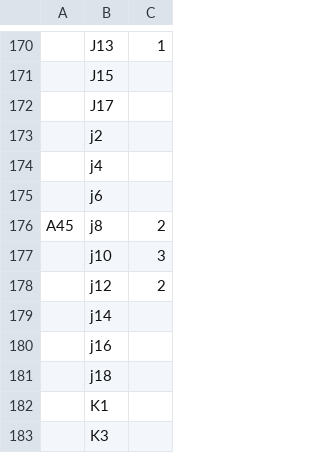
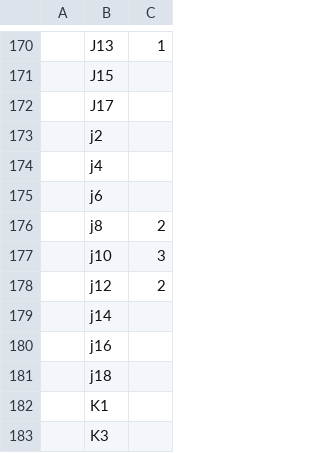
Before and after one commit to IlayMalinyak/GridMap, a CSV file: items_example.csv, drawn as a sheet; only a part is shown, gaps mark what is left out; the diff names each change by its address in the sheet, - before the commit and + after, or states it on an @@ line.

Commit message:
Add files via upload

```diff
--- a/items_example.csv
+++ b/items_example.csv
-A176: A45
+A176: (empty)
```
